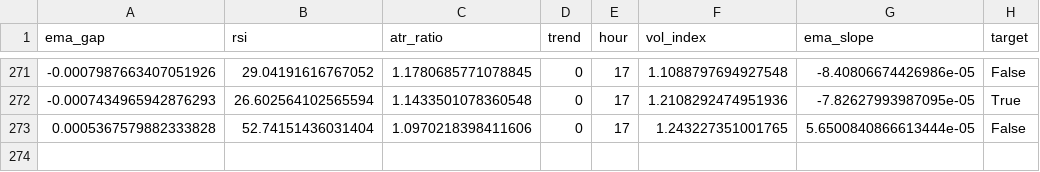
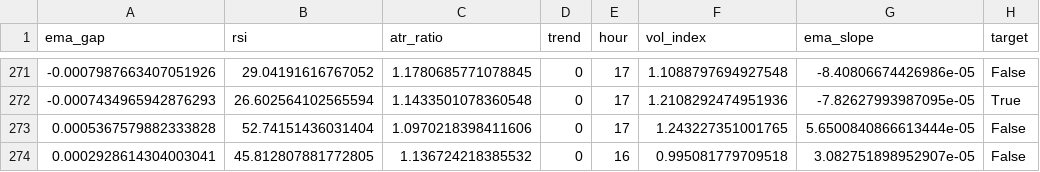
Before and after one commit to cemerttu/ian_bot, a CSV file: ai_training.csv, drawn as a sheet; only a part is shown, gaps mark what is left out; the diff names each change by its address in the sheet, - before the commit and + after, or states it on an @@ line.

```diff
--- a/ai_training.csv
+++ b/ai_training.csv
+row 274: 0.0002928614304003041 | 45.812807881772805 | 1.136724218385532 | 0 | 16 | 0.995081779709518 | 3.082751898952907e-05 | False
```
Also changed, not shown: bo_trades.csv, 4 other files.
